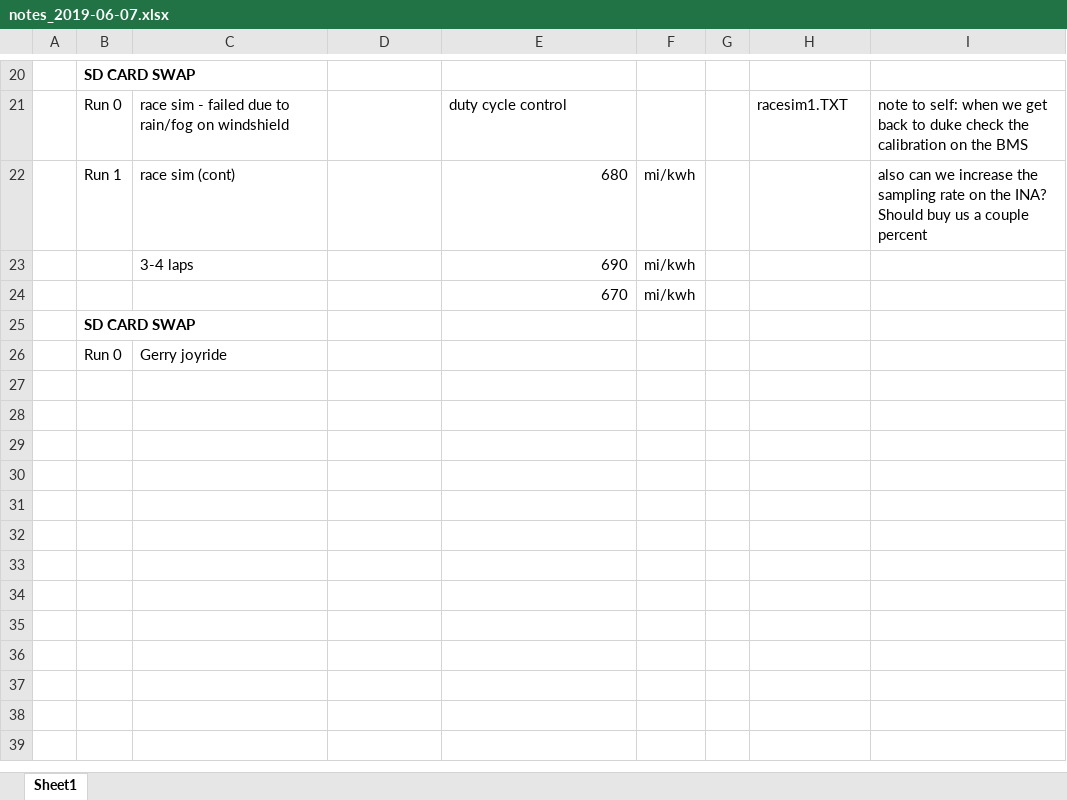
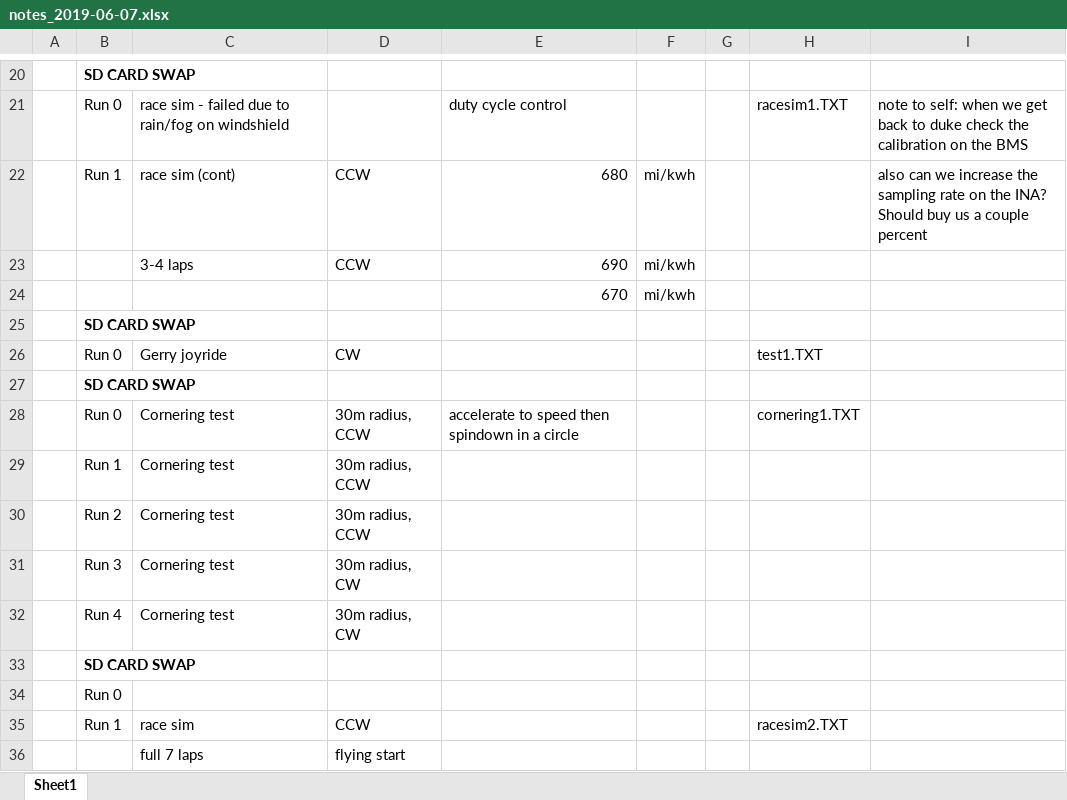
Before and after one commit to DukeElectricVehicles/DEV_data, an Excel workbook: Telemetry/Galot/notes_2019-06-07.xlsx, sheet Sheet1, drawn as a sheet; only a part is shown, gaps mark what is left out; values as stored, in another font and other column widths than the file's, no borders; the diff names each change by its address in the sheet, - before the commit and + after, or states it on an @@ line.

Commit message:
complete raw data from Galot

```diff
--- a/Telemetry/Galot/notes_2019-06-07.xlsx (sheet Sheet1)
+++ b/Telemetry/Galot/notes_2019-06-07.xlsx (sheet Sheet1)
-D22:D23: (empty)
+D22:D23: CCW
-D26: (empty)
+D26: CW
-H26: (empty)
+H26: test1.TXT
+row 27:  | SD CARD SWAP
+row 28:  | Run 0 | Cornering test | 30m radius, CCW | accelerate to speed then spindown in a circle |  |  | cornering1.TXT
+row 29:  | Run 1 | Cornering test | 30m radius, CCW
+row 30:  | Run 2 | Cornering test | 30m radius, CCW
+row 31:  | Run 3 | Cornering test | 30m radius, CW
+row 32:  | Run 4 | Cornering test | 30m radius, CW
+row 33:  | SD CARD SWAP
+row 34:  | Run 0
+row 35:  | Run 1 | race sim | CCW |  |  |  | racesim2.TXT
+row 36:  |  | full 7 laps | flying start
```
Also changed, not shown: 4 other files.
